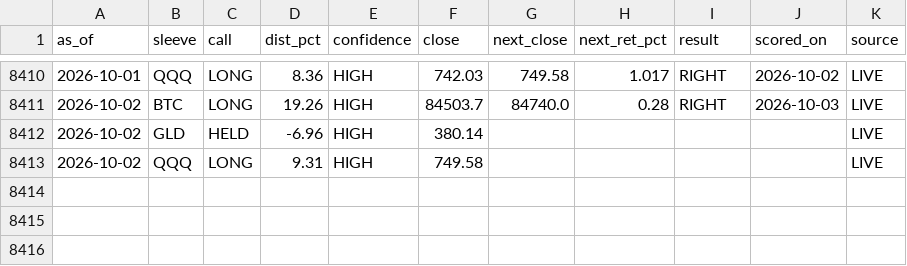
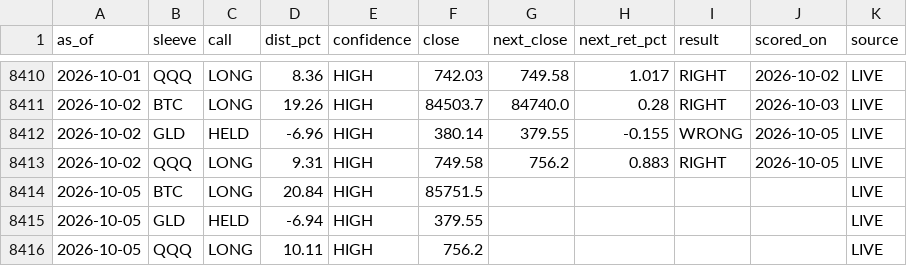
Before and after one commit to juliantorrespr-afk/quant-lab-data, a CSV file: data/scorecard.csv, drawn as a sheet; only a part is shown, gaps mark what is left out.

```diff
--- a/data/scorecard.csv
+++ b/data/scorecard.csv
@@ -8411,3 +8411,6 @@ as_of,sleeve,call,dist_pct,confidence,close,next_close,next_ret_pct,result,score
 2026-10-02,BTC,LONG,19.26,HIGH,84503.7,84740.0,0.28,RIGHT,2026-10-03,LIVE
-2026-10-02,GLD,HELD,-6.96,HIGH,380.14,,,,,LIVE
-2026-10-02,QQQ,LONG,9.31,HIGH,749.58,,,,,LIVE
+2026-10-02,GLD,HELD,-6.96,HIGH,380.14,379.55,-0.155,WRONG,2026-10-05,LIVE
+2026-10-02,QQQ,LONG,9.31,HIGH,749.58,756.2,0.883,RIGHT,2026-10-05,LIVE
+2026-10-05,BTC,LONG,20.84,HIGH,85751.5,,,,,LIVE
+2026-10-05,GLD,HELD,-6.94,HIGH,379.55,,,,,LIVE
+2026-10-05,QQQ,LONG,10.11,HIGH,756.2,,,,,LIVE
```
Also changed, not shown: data/flow/kraken_xbtusd_hourly.csv, 5 other files.
